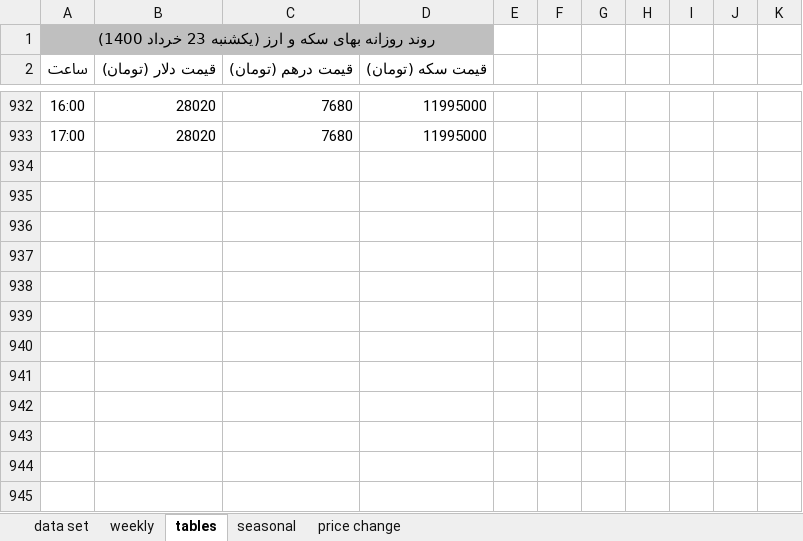
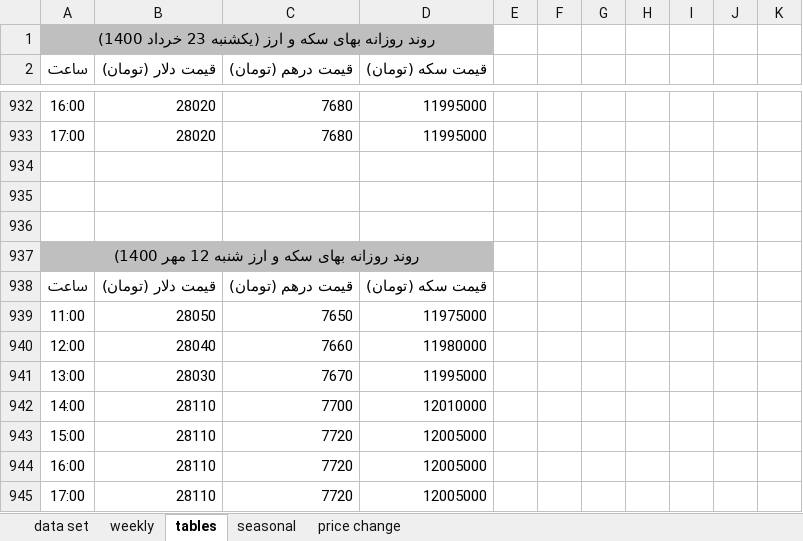
Before and after one commit to moeinmir/dendataset, an Excel workbook: data.xlsx, sheet tables, drawn as a sheet; only a part is shown, gaps mark what is left out; values as stored, in another font and other column widths than the file's, no borders; the diff names each change by its address in the sheet, - before the commit and + after, or states it on an @@ line.

```diff
--- a/data.xlsx (sheet tables)
+++ b/data.xlsx (sheet tables)
+row 934: (empty)
+row 935: (empty)
+row 936: (empty)
+row 937: روند روزانه بهای سکه و ارز شنبه 12 مهر 1400)
+row 938: ساعت | قیمت دلار (تومان) | قیمت درهم (تومان) | قیمت سکه (تومان)
+row 939: 11:00 | 28050 | 7650 | 11975000
+row 940: 12:00 | 28040 | 7660 | 11980000
+row 941: 13:00 | 28030 | 7670 | 11995000
+row 942: 14:00 | 28110 | 7700 | 12010000
+row 943: 15:00 | 28110 | 7720 | 12005000
+row 944: 16:00 | 28110 | 7720 | 12005000
+row 945: 17:00 | 28110 | 7720 | 12005000
```
Also changed, not shown: sheet data set, sheet price change, formulas that keep their value, charts or pictures, format.xlsx, gold_coin_prices.xlsx.
